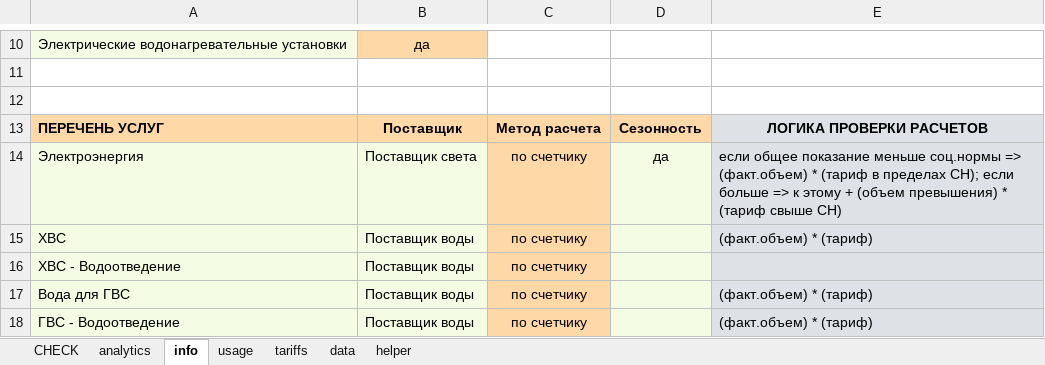
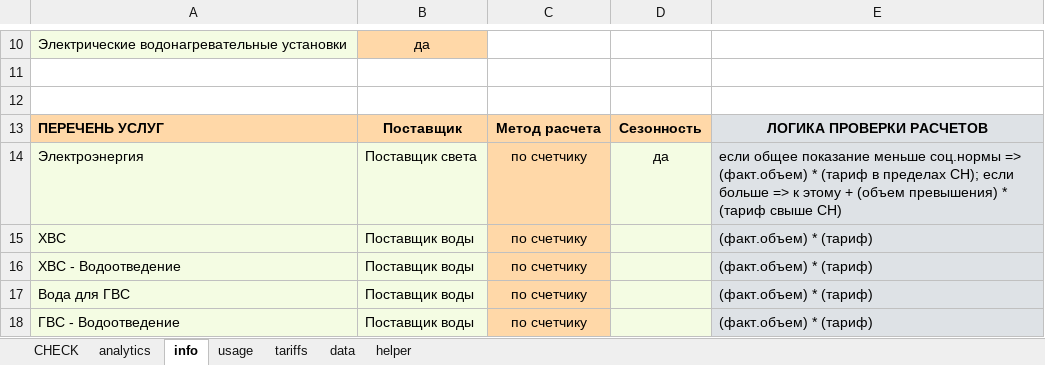
Before and after one commit to alinaaleks/bill-checker, an Excel workbook: bill-checker-demo.xlsx, sheet info, drawn as a sheet; only a part is shown, gaps mark what is left out; values as stored, in another font and other column widths than the file's, no borders; the diff names each change by its address in the sheet, - before the commit and + after, or states it on an @@ line.

```diff
--- a/bill-checker-demo.xlsx (sheet info)
+++ b/bill-checker-demo.xlsx (sheet info)
-E16: (empty)
+E16: (факт.объем) * (тариф)
```
Also changed, not shown: sheet CHECK, sheet tariffs, formulas that keep their value, hidden cells.
